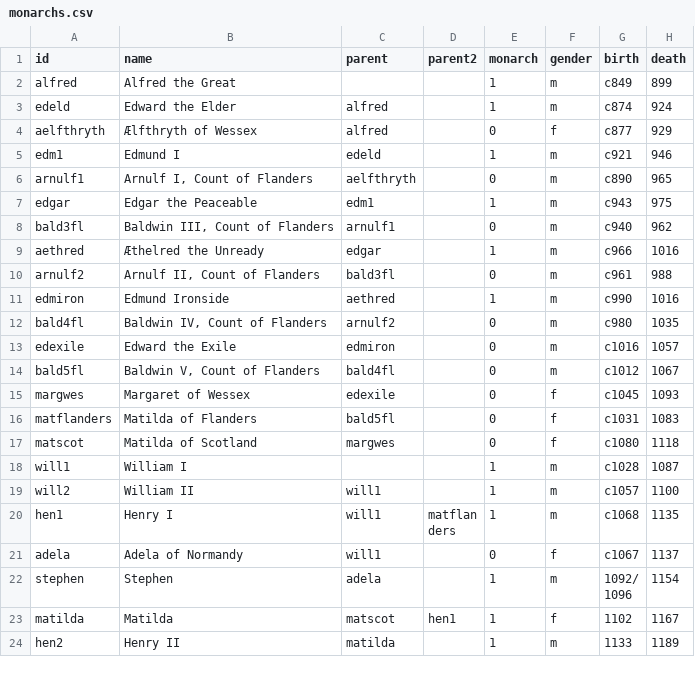
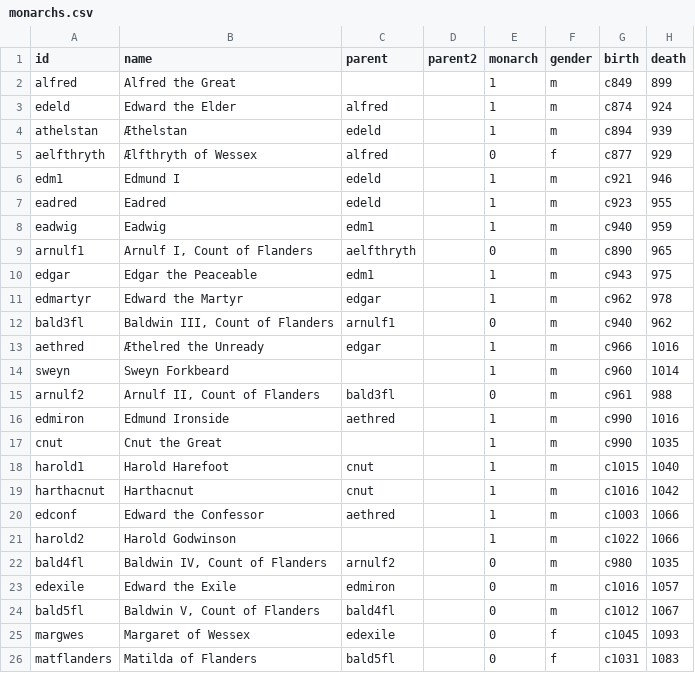
Before and after one commit to davorg/royalrels, a CSV file: monarchs.csv, drawn as a sheet; only a part is shown; the shorter side is filled out with more unchanged rows.

```diff
--- a/monarchs.csv
+++ b/monarchs.csv
@@ -3,10 +3,20 @@ alfred,Alfred the Great,,,1,m,c849,899
 edeld,Edward the Elder,alfred,,1,m,c874,924
+athelstan,Æthelstan,edeld,,1,m,c894,939
 aelfthryth,Ælfthryth of Wessex,alfred,,0,f,c877,929
 edm1,Edmund I,edeld,,1,m,c921,946
+eadred,Eadred,edeld,,1,m,c923,955
+eadwig,Eadwig,edm1,,1,m,c940,959
 arnulf1,"Arnulf I, Count of Flanders",aelfthryth,,0,m,c890,965
 edgar,Edgar the Peaceable,edm1,,1,m,c943,975
+edmartyr,Edward the Martyr,edgar,,1,m,c962,978
 bald3fl,"Baldwin III, Count of Flanders",arnulf1,,0,m,c940,962
 aethred,Æthelred the Unready,edgar,,1,m,c966,1016
+sweyn,Sweyn Forkbeard,,,1,m,c960,1014
 arnulf2,"Arnulf II, Count of Flanders",bald3fl,,0,m,c961,988
 edmiron,Edmund Ironside,aethred,,1,m,c990,1016
+cnut,Cnut the Great,,,1,m,c990,1035
+harold1,Harold Harefoot,cnut,,1,m,c1015,1040
+harthacnut,Harthacnut,cnut,,1,m,c1016,1042
+edconf,Edward the Confessor,aethred,,1,m,c1003,1066
+harold2,Harold Godwinson,,,1,m,c1022,1066
 bald4fl,"Baldwin IV, Count of Flanders",arnulf2,,0,m,c980,1035
```
